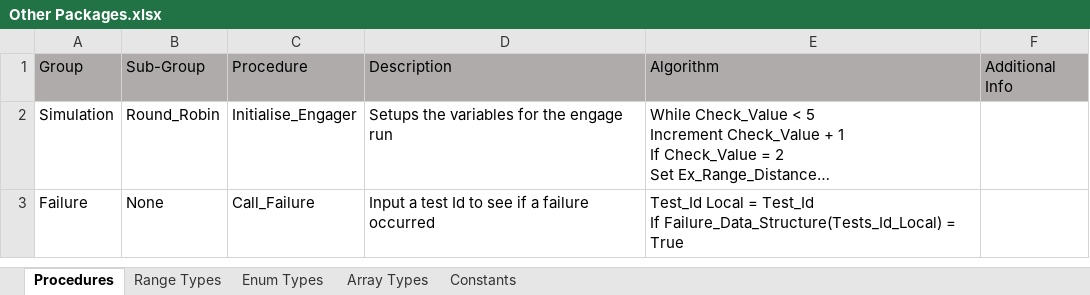
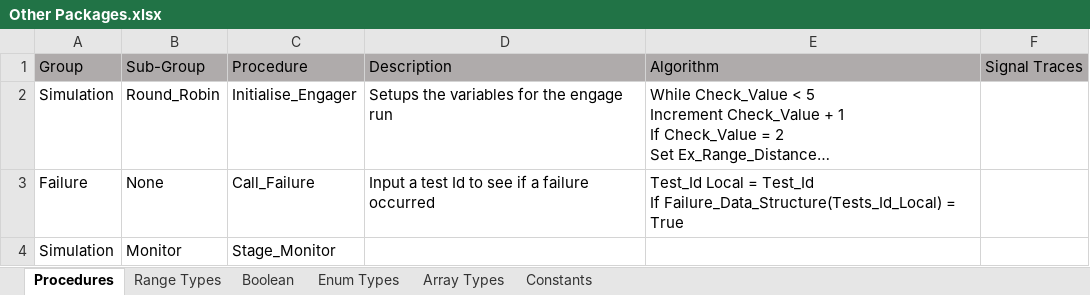
Before and after one commit to PhiTheta/ADLAS_Ada_System, an Excel workbook: Mapping/Other Packages.xlsx, sheet Procedures, drawn as a sheet; only a part is shown; long unchanged cells end in …; values as stored, in another font and other column widths than the file's, no borders; the diff covers the shown part only; the diff names each change by its address in the sheet, - before the commit and + after, or states it on an @@ line.

```diff
--- a/Mapping/Other Packages.xlsx (sheet Procedures)
+++ b/Mapping/Other Packages.xlsx (sheet Procedures)
+sheet tab: Boolean
-F1: Additional Info
+F1: Signal Traces
+row 4: Simulation | Monitor | Stage_Monitor
```
Also changed, not shown: 5 edited cells elsewhere in this sheet, sheet Constants, sheet Range Types, sheet Array Types, 3 other files.
